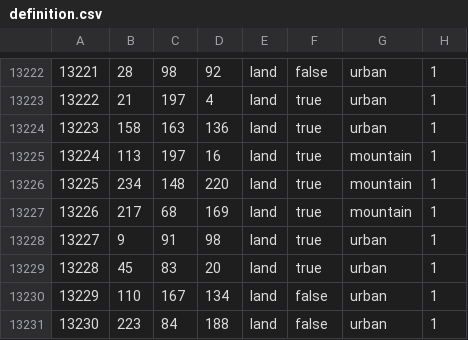
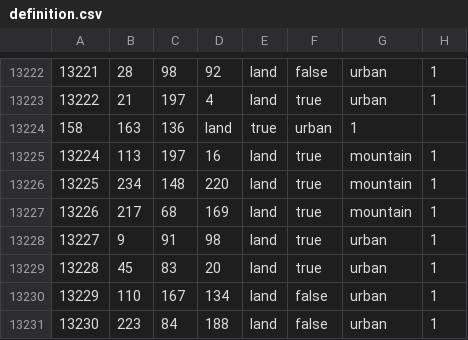
Before and after one commit to James2024/thespotmod, a CSV file: map/definition.csv, drawn as a sheet; only a part is shown, gaps mark what is left out.

```diff
--- a/map/definition.csv
+++ b/map/definition.csv
@@ -13223,3 +13223,3 @@
 13222;21;197;4;land;true;urban;1
-13223;158;163;136;land;true;urban;1
+158;163;136;land;true;urban;1
 13224;113;197;16;land;true;mountain;1
```
Also changed, not shown: 5 other files.
